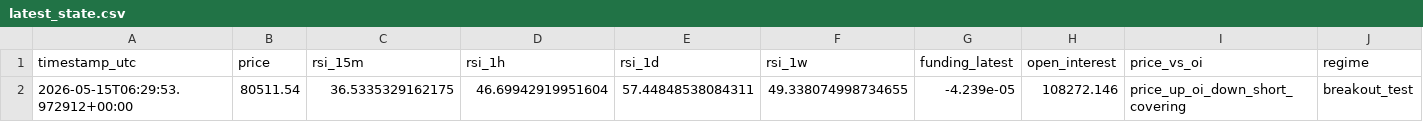
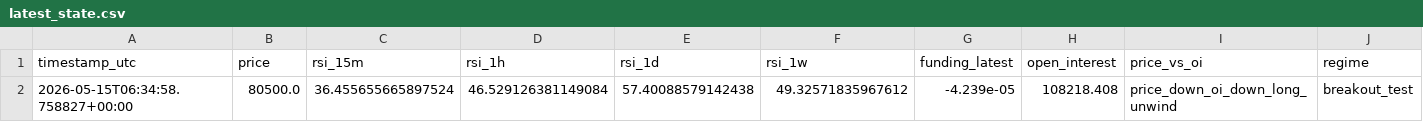
Before and after one commit to saunpri/watcher-public, a CSV file: latest_state.csv, drawn as a sheet; only a part is shown; the diff names each change by its address in the sheet, - before the commit and + after, or states it on an @@ line.

Commit message:
Auto-update watcher files

```diff
--- a/latest_state.csv
+++ b/latest_state.csv
-A2 (timestamp_utc): 2026-05-15T06:29:53.972912+00:00
+A2 (timestamp_utc): 2026-05-15T06:34:58.758827+00:00
-B2 (price): 80511.54
+B2 (price): 80500.0
-C2 (rsi_15m): 36.5335329162175
+C2 (rsi_15m): 36.455655665897524
-D2 (rsi_1h): 46.69942919951604
+D2 (rsi_1h): 46.529126381149084
-E2 (rsi_1d): 57.44848538084311
+E2 (rsi_1d): 57.40088579142438
-F2 (rsi_1w): 49.338074998734655
+F2 (rsi_1w): 49.32571835967612
-H2 (open_interest): 108272.146
+H2 (open_interest): 108218.408
-I2 (price_vs_oi): price_up_oi_down_short_covering
+I2 (price_vs_oi): price_down_oi_down_long_unwind
```
Also changed, not shown: 1 other file.
